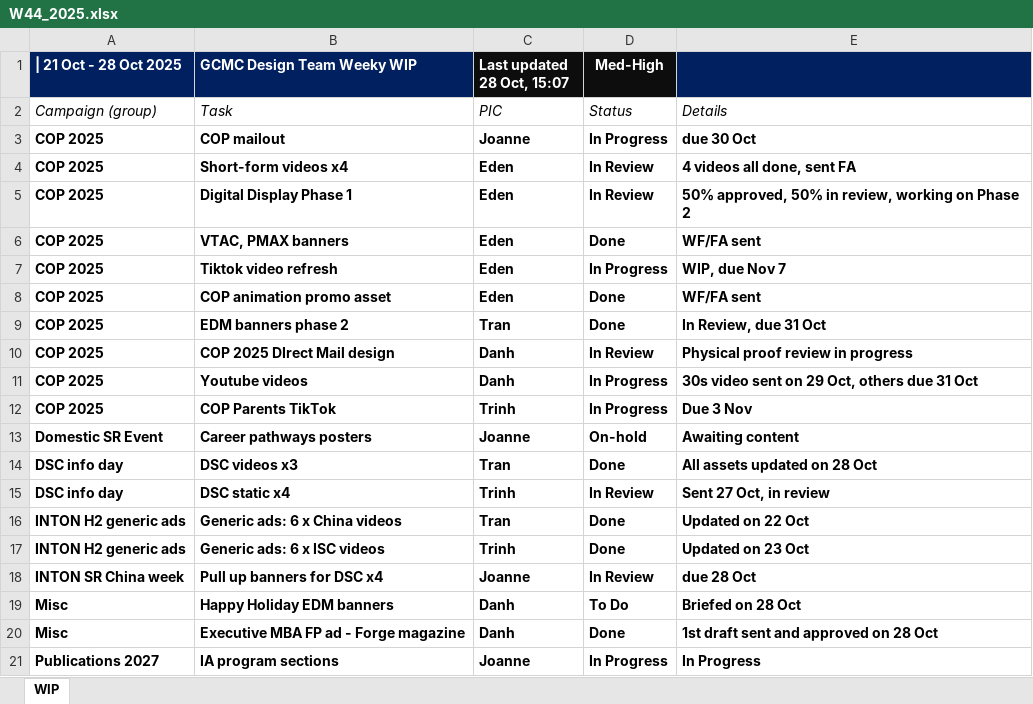
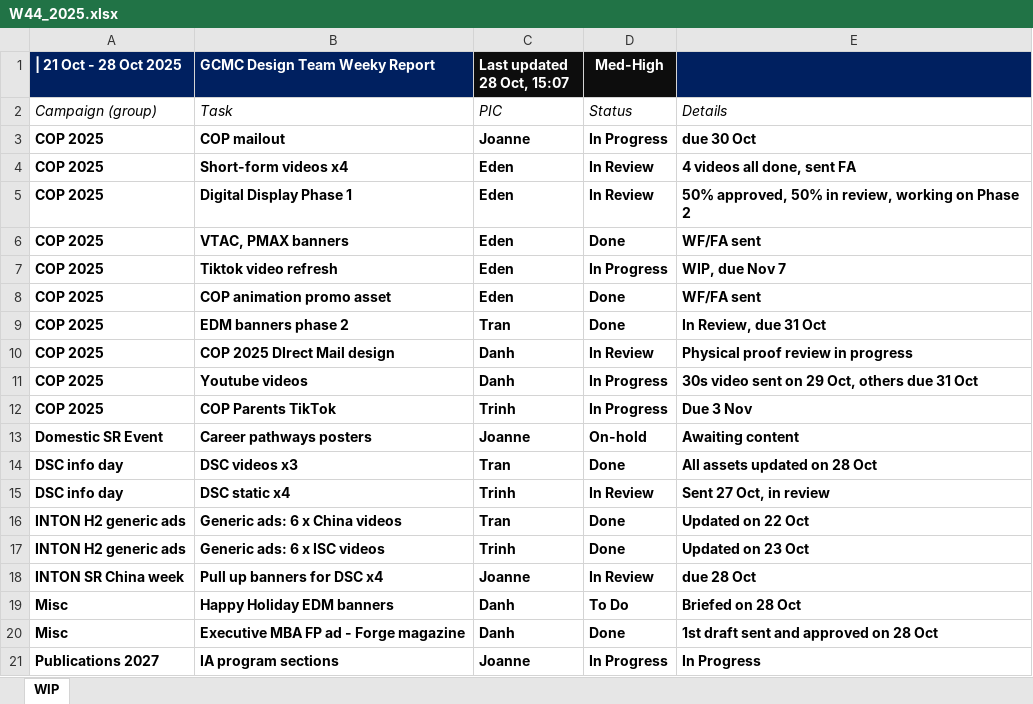
Before and after one commit to westmere7/RMIT_WIP, an Excel workbook: data/reports/W44_2025.xlsx, sheet WIP, drawn as a sheet; values as stored, in another font and other column widths than the file's, no borders; the diff names each change by its address in the sheet, - before the commit and + after, or states it on an @@ line.

Commit message:
Update W44_2025.xlsx

```diff
--- a/data/reports/W44_2025.xlsx (sheet WIP)
+++ b/data/reports/W44_2025.xlsx (sheet WIP)
-B1: GCMC Design Team Weeky WIP
+B1: GCMC Design Team Weeky Report
```
